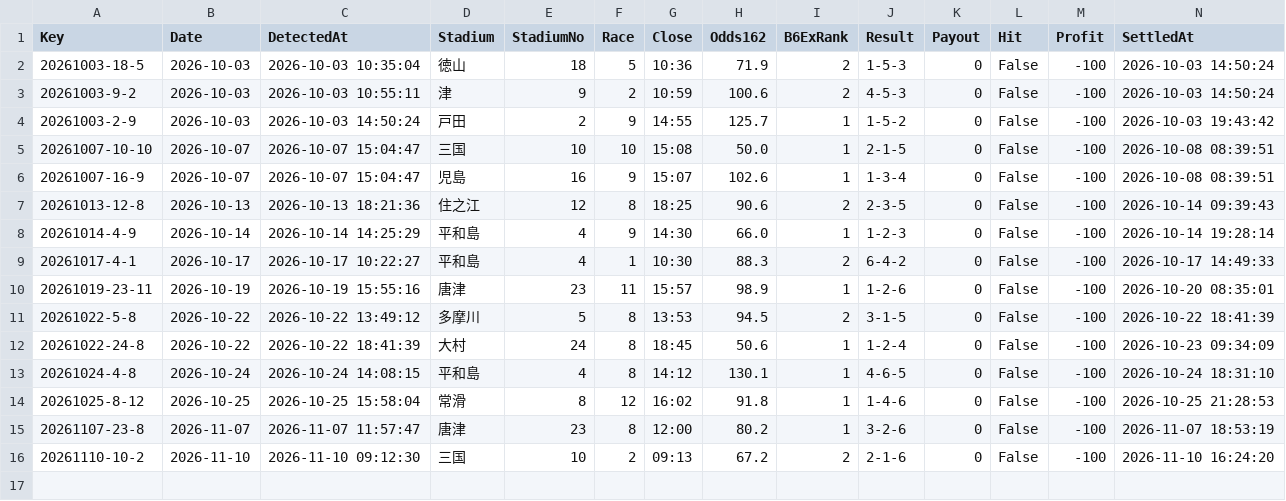
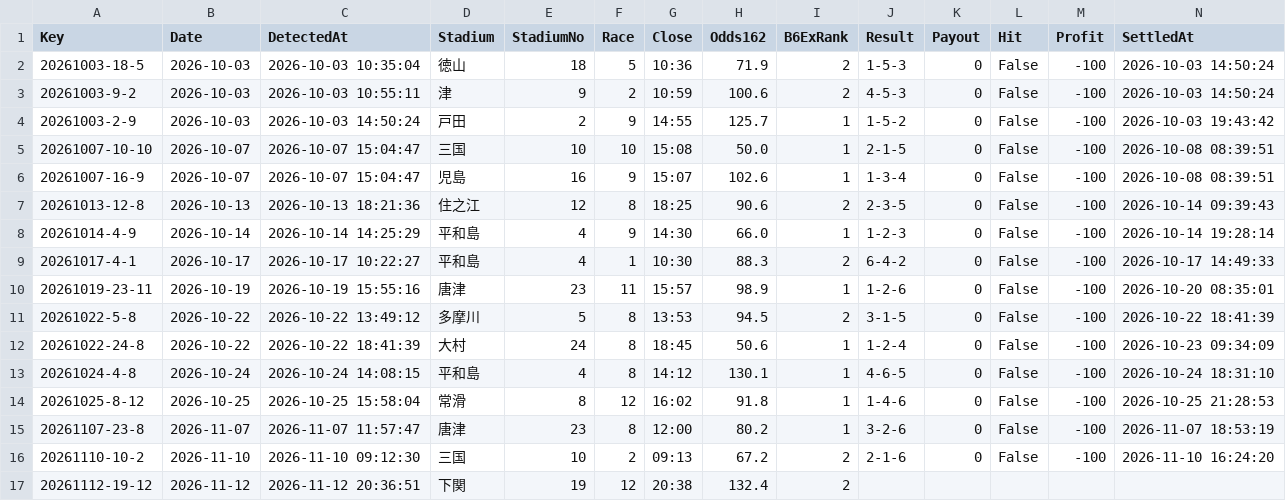
Before and after one commit to chan11546/Chanboat11546, a CSV file: candidates.csv, drawn as a sheet; the diff names each change by its address in the sheet, - before the commit and + after, or states it on an @@ line.

```diff
--- a/candidates.csv
+++ b/candidates.csv
+row 17: 20261112-19-12 | 2026-11-12 | 2026-11-12 20:36:51 | 下関 | 19 | 12 | 20:38 | 132.4 | 2
```
Also changed, not shown: 1 other file.
